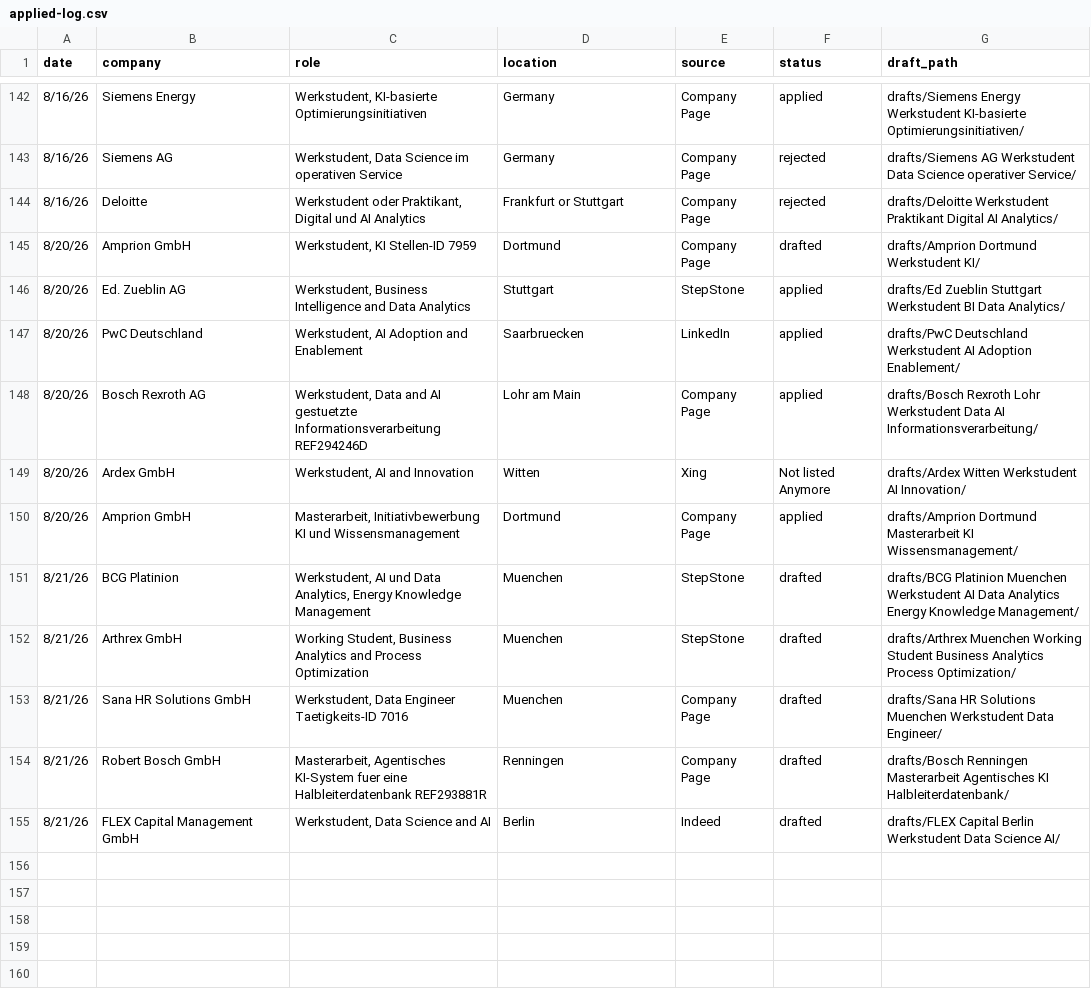
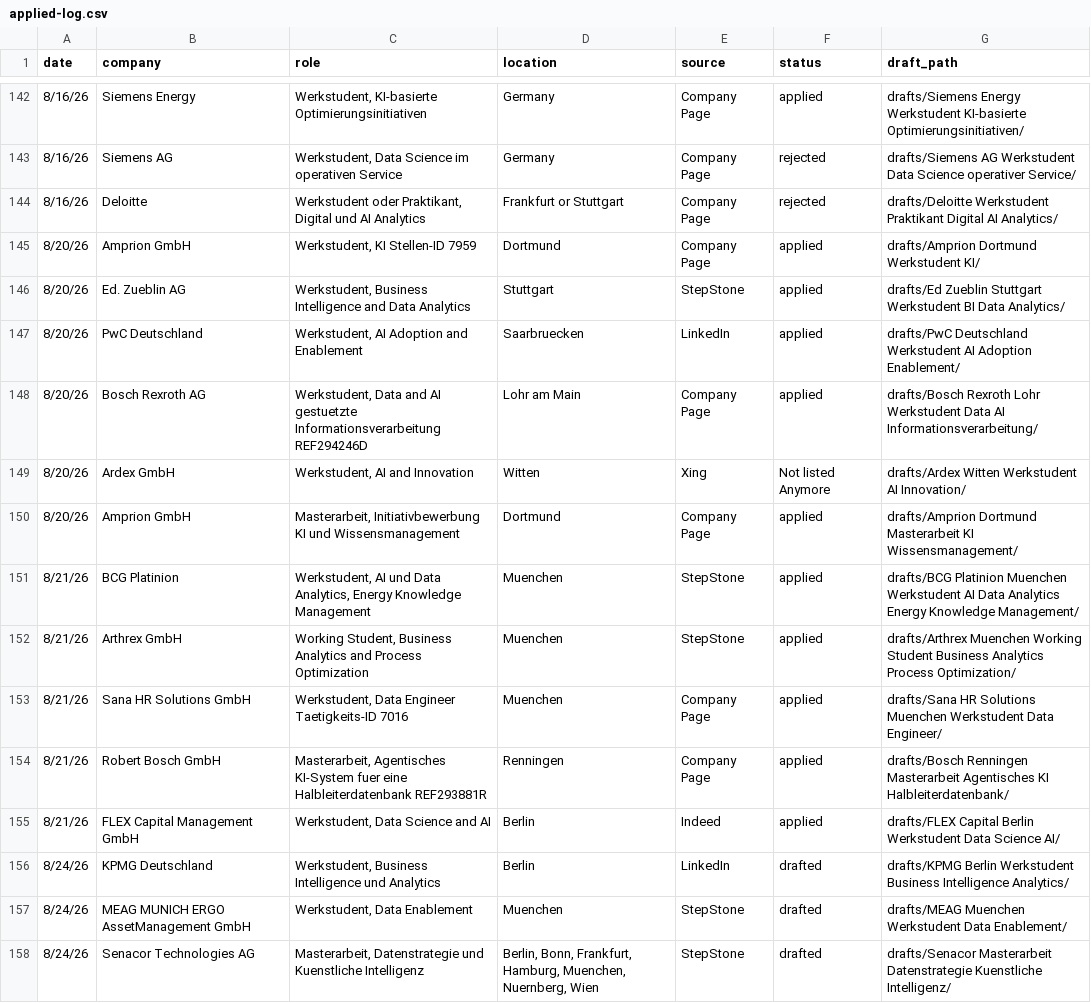
Before and after one commit to rahulrawat20022002/jobSearchClaude, a CSV file: applied-log.csv, drawn as a sheet; only a part is shown, gaps mark what is left out.

```diff
--- a/applied-log.csv
+++ b/applied-log.csv
@@ -144,3 +144,3 @@ date,company,role,location,source,status,draft_path
 8/16/26,Deloitte,"Werkstudent oder Praktikant, Digital und AI Analytics",Frankfurt or Stuttgart,Company Page,rejected,drafts/Deloitte Werkstudent Praktikant Digital AI Analytics/
-8/20/26,Amprion GmbH,"Werkstudent, KI Stellen-ID 7959",Dortmund,Company Page,drafted,drafts/Amprion Dortmund Werkstudent KI/
+8/20/26,Amprion GmbH,"Werkstudent, KI Stellen-ID 7959",Dortmund,Company Page,applied,drafts/Amprion Dortmund Werkstudent KI/
 8/20/26,Ed. Zueblin AG,"Werkstudent, Business Intelligence and Data Analytics",Stuttgart,StepStone,applied,drafts/Ed Zueblin Stuttgart Werkstudent BI Data Analytics/
@@ -150,6 +150,9 @@ date,company,role,location,source,status,draft_path
 8/20/26,Amprion GmbH,"Masterarbeit, Initiativbewerbung KI und Wissensmanagement",Dortmund,Company Page,applied,drafts/Amprion Dortmund Masterarbeit KI Wissensmanagement/
-8/21/26,BCG Platinion,"Werkstudent, AI und Data Analytics, Energy Knowledge Management",Muenchen,StepStone,drafted,drafts/BCG Platinion Muenchen Werkstudent AI Data Analytics Energy Knowledge Management/
-8/21/26,Arthrex GmbH,"Working Student, Business Analytics and Process Optimization",Muenchen,StepStone,drafted,drafts/Arthrex Muenchen Working Student Business Analytics Process Optimization/
-8/21/26,Sana HR Solutions GmbH,"Werkstudent, Data Engineer Taetigkeits-ID 7016",Muenchen,Company Page,drafted,drafts/Sana HR Solutions Muenchen Werkstudent Data Engineer/
-8/21/26,Robert Bosch GmbH,"Masterarbeit, Agentisches KI-System fuer eine Halbleiterdatenbank REF293881R",Renningen,Company Page,drafted,drafts/Bosch Renningen Masterarbeit Agentisches KI Halbleiterdatenbank/
-8/21/26,FLEX Capital Management GmbH,"Werkstudent, Data Science and AI",Berlin,Indeed,drafted,drafts/FLEX Capital Berlin Werkstudent Data Science AI/
+8/21/26,BCG Platinion,"Werkstudent, AI und Data Analytics, Energy Knowledge Management",Muenchen,StepStone,applied,drafts/BCG Platinion Muenchen Werkstudent AI Data Analytics Energy Knowledge Management/
+8/21/26,Arthrex GmbH,"Working Student, Business Analytics and Process Optimization",Muenchen,StepStone,applied,drafts/Arthrex Muenchen Working Student Business Analytics Process Optimization/
+8/21/26,Sana HR Solutions GmbH,"Werkstudent, Data Engineer Taetigkeits-ID 7016",Muenchen,Company Page,applied,drafts/Sana HR Solutions Muenchen Werkstudent Data Engineer/
+8/21/26,Robert Bosch GmbH,"Masterarbeit, Agentisches KI-System fuer eine Halbleiterdatenbank REF293881R",Renningen,Company Page,applied,drafts/Bosch Renningen Masterarbeit Agentisches KI Halbleiterdatenbank/
+8/21/26,FLEX Capital Management GmbH,"Werkstudent, Data Science and AI",Berlin,Indeed,applied,drafts/FLEX Capital Berlin Werkstudent Data Science AI/
+8/24/26,KPMG Deutschland,"Werkstudent, Business Intelligence und Analytics",Berlin,LinkedIn,drafted,drafts/KPMG Berlin Werkstudent Business Intelligence Analytics/
+8/24/26,MEAG MUNICH ERGO AssetManagement GmbH,"Werkstudent, Data Enablement",Muenchen,StepStone,drafted,drafts/MEAG Muenchen Werkstudent Data Enablement/
+8/24/26,Senacor Technologies AG,"Masterarbeit, Datenstrategie und Kuenstliche Intelligenz","Berlin, Bonn, Frankfurt, Hamburg, Muenchen, Nuernberg, Wien",StepStone,drafted,drafts/Senacor Masterarbeit Datenstrategie Kuenstliche Intelligenz/
```
Also changed, not shown: 27 other files.
